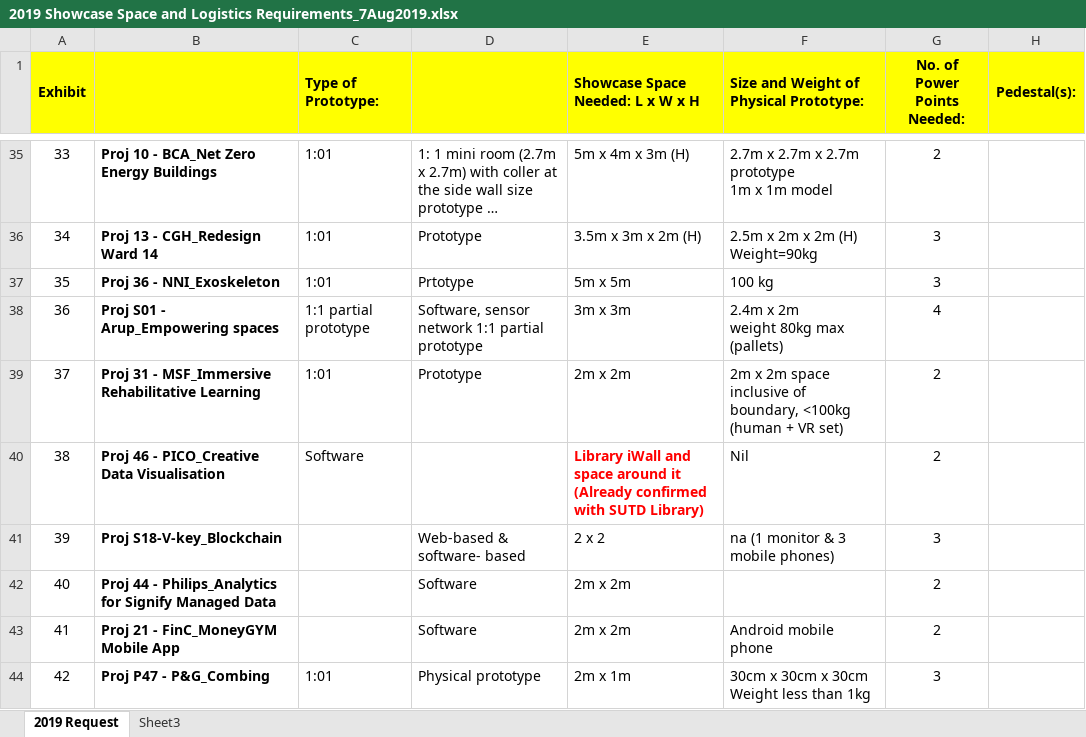
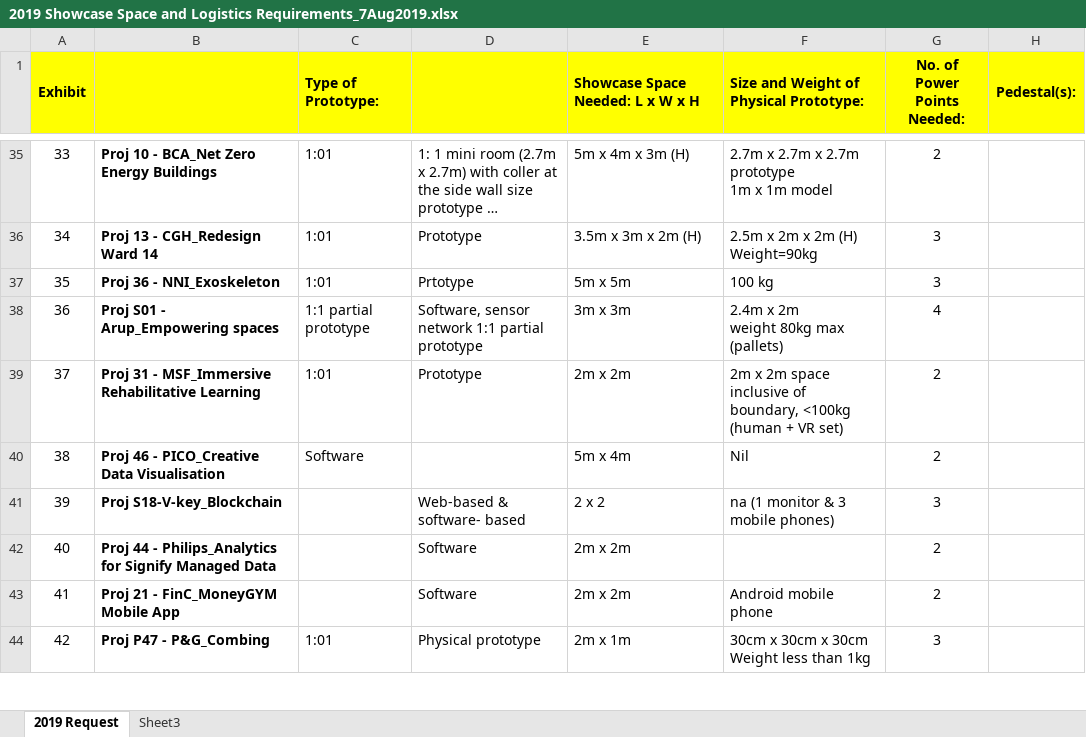
Before and after one commit to tanshinjie/ElementSoftwareConstruction_CapstoneSpaceAllocation, an Excel workbook: 2019 Showcase Space and Logistics Requirements_7Aug2019.xlsx, sheet 2019 Request, drawn as a sheet; only a part is shown, gaps mark what is left out; long unchanged cells end in …; values as stored, in another font and other column widths than the file's, no borders; the diff names each change by its address in the sheet, - before the commit and + after, or states it on an @@ line.

```diff
--- a/2019 Showcase Space and Logistics Requirements_7Aug2019.xlsx (sheet 2019 Request)
+++ b/2019 Showcase Space and Logistics Requirements_7Aug2019.xlsx (sheet 2019 Request)
-E40 (Showcase Space Needed: L x W x H): Library iWall and space around it (Already confirmed with SUTD Library)
+E40 (Showcase Space Needed: L x W x H): 5m x 4m
@@ E40 bold: on → off, text colour: #FF0000 → black @@
```
Also changed, not shown: 2 other files.
